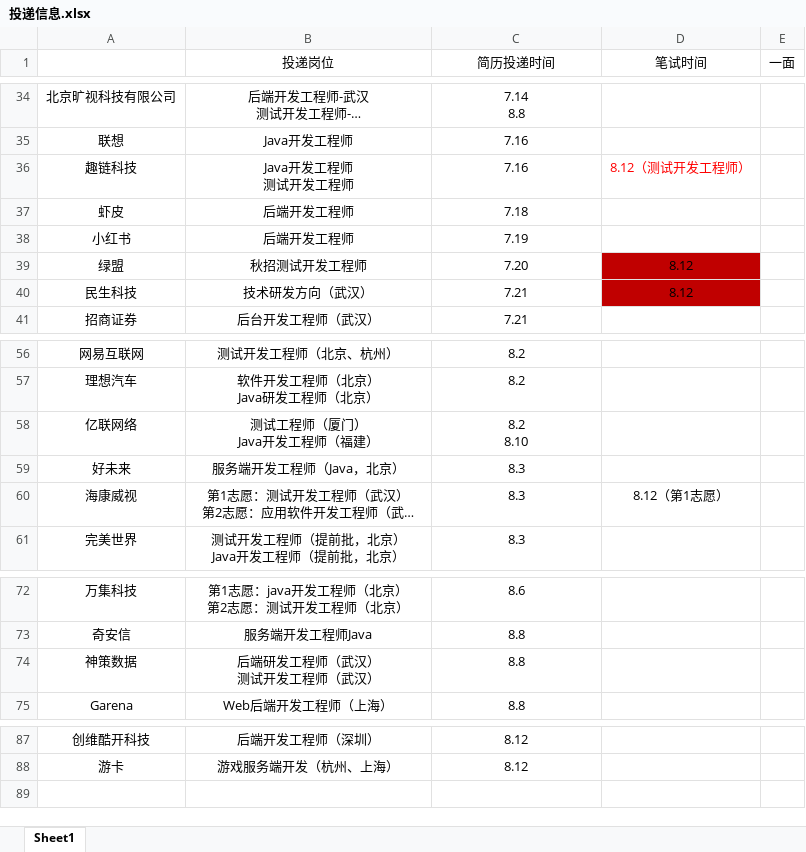
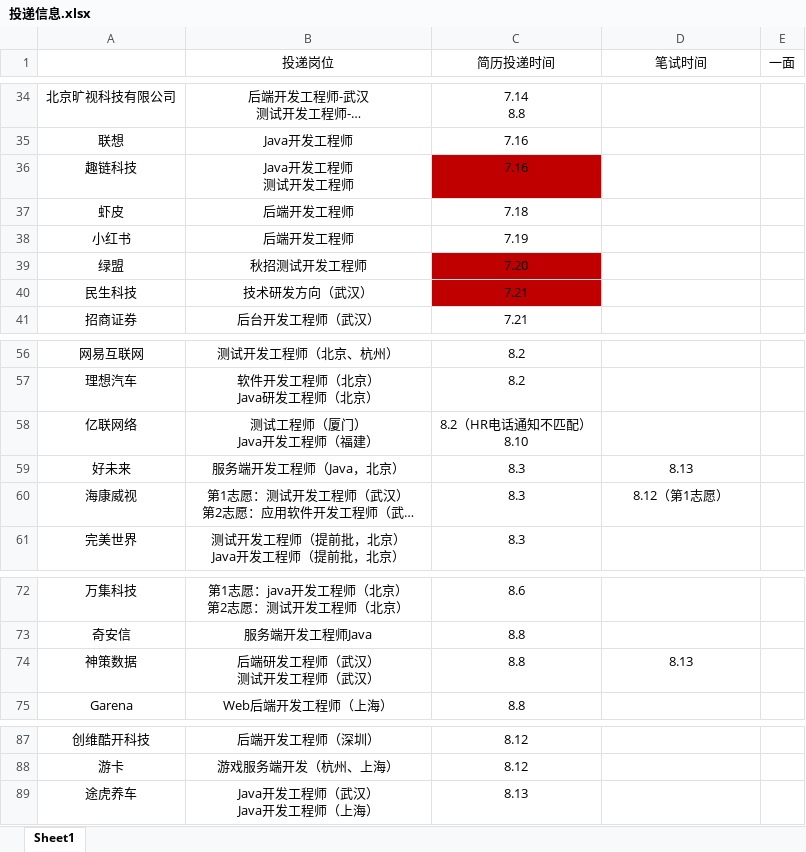
Before and after one commit to ParkHM17/Notes, an Excel workbook: 投递信息.xlsx, sheet Sheet1, drawn as a sheet; only a part is shown, gaps mark what is left out; long unchanged cells end in …; values as stored, in another font and other column widths than the file's, no borders; ↵ is a line break in a cell; the diff names each change by its address in the sheet, - before the commit and + after, or states it on an @@ line.

```diff
--- a/投递信息.xlsx (sheet Sheet1)
+++ b/投递信息.xlsx (sheet Sheet1)
-C36 fill: none
+C36 fill: #C00000
-D36 (笔试时间): 8.12（测试开发工程师）
+D36 (笔试时间): (empty)
-C39:C40 fill: none
+C39:C40 fill: #C00000
-D39:D40 (笔试时间): 8.12
+D39:D40 (笔试时间): (empty)
-D39:D40 fill: #C00000
+D39:D40 fill: none
-C58 (简历投递时间): 8.2 ↵ 8.10
+C58 (简历投递时间): 8.2（HR电话通知不匹配） ↵ 8.10
-D59 (笔试时间): (empty)
+D59 (笔试时间): 8.13
-D74 (笔试时间): (empty)
+D74 (笔试时间): 8.13
+row 89: 途虎养车 | Java开发工程师（武汉） ↵ Java开发工程师（上海） | 8.13
```
Also changed, not shown: 12 other files.
